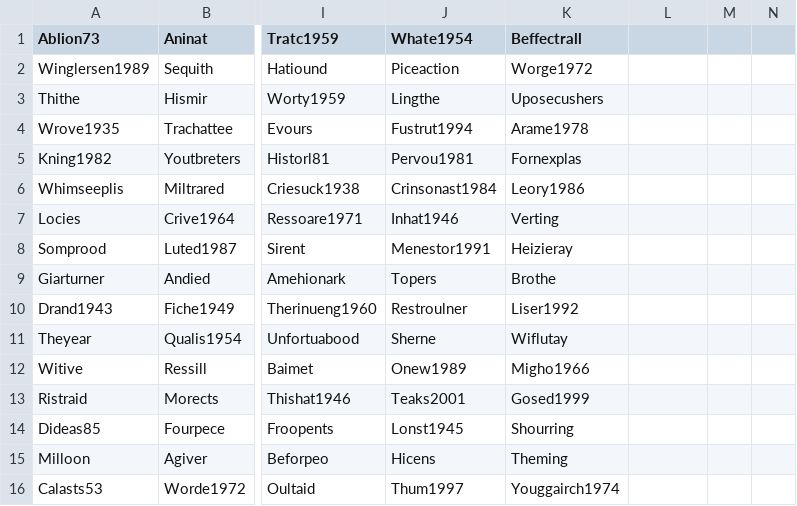
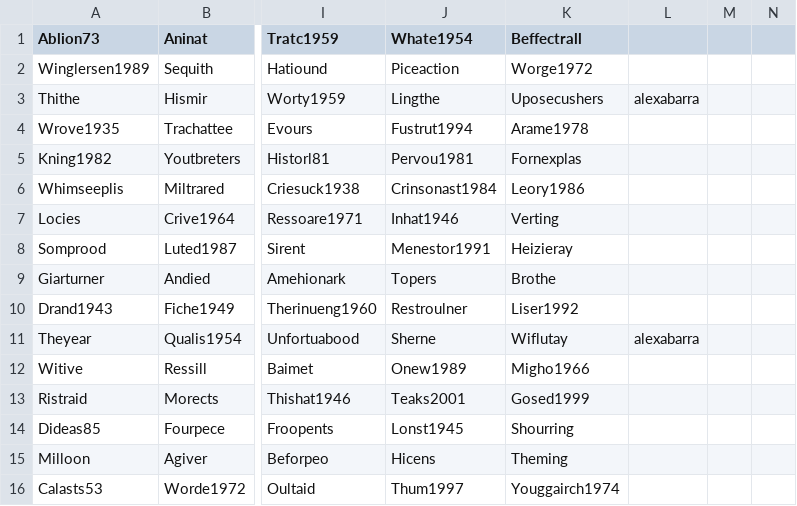
Before and after one commit to JosephMezza/SOEN341, a CSV file: data/followers2.csv, drawn as a sheet; only a part is shown, gaps mark what is left out; the diff names each change by its address in the sheet, - before the commit and + after, or states it on an @@ line.

```diff
--- a/data/followers2.csv
+++ b/data/followers2.csv
-L3: (empty)
+L3: alexabarra
-L11: (empty)
+L11: alexabarra
```
Also changed, not shown: data/posts.csv, data/userImages.csv, 21 other files.
